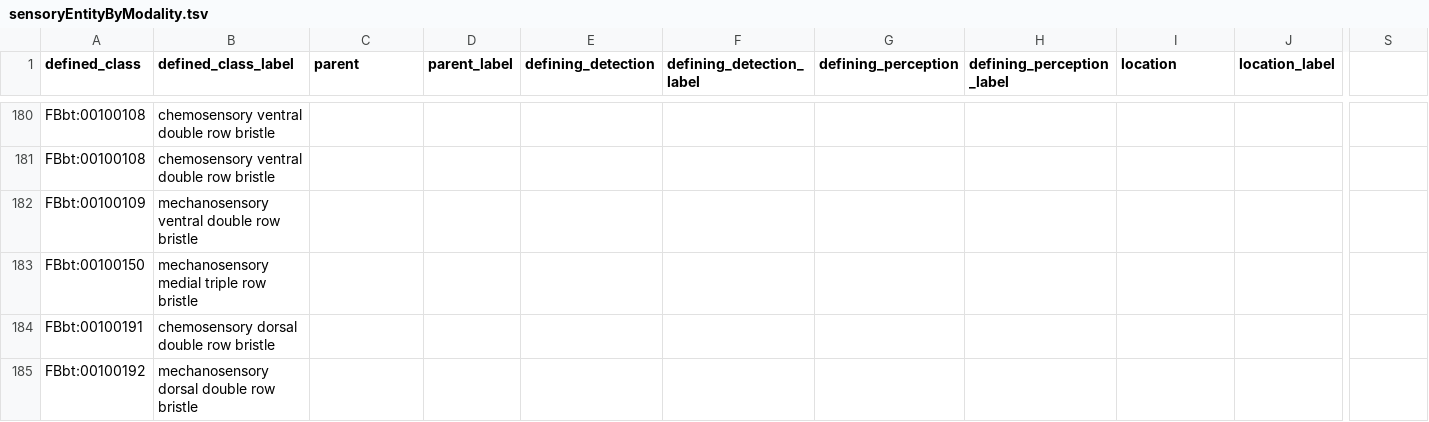
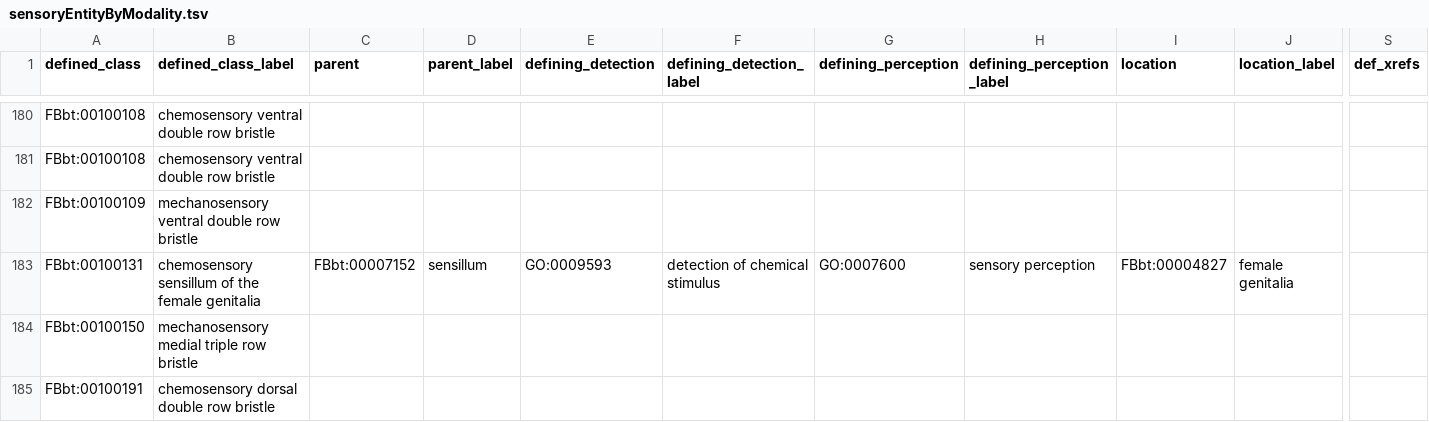
Before and after one commit to FlyBase/drosophila-anatomy-developmental-ontology, a TSV file: src/patterns/data/logical-only/sensoryEntityByModality.tsv, drawn as a sheet; only a part is shown, gaps mark what is left out; the shorter side is filled out with more unchanged rows; rows hold the shown columns only; the diff names each change by its address in the sheet, - before the commit and + after, or states it on an @@ line.

Commit message:
fix formatting and move one class that pattern def not working for

```diff
--- a/src/patterns/data/logical-only/sensoryEntityByModality.tsv
+++ b/src/patterns/data/logical-only/sensoryEntityByModality.tsv
-S1: (empty)
+S1: def_xrefs
+row 183: FBbt:00100131 | chemosensory sensillum of the female genitalia | FBbt:00007152 | sensillum | GO:0009593 | detection of chemical stimulus | GO:0007600 | sensory perception | FBbt:00004827 | female genitalia
```
Also changed, not shown: src/patterns/data/all-axioms/sensoryEntityByModality.tsv, src/patterns/data/all-axioms/sensoryNeuronByDendriteLocation.tsv, 1 other file.
